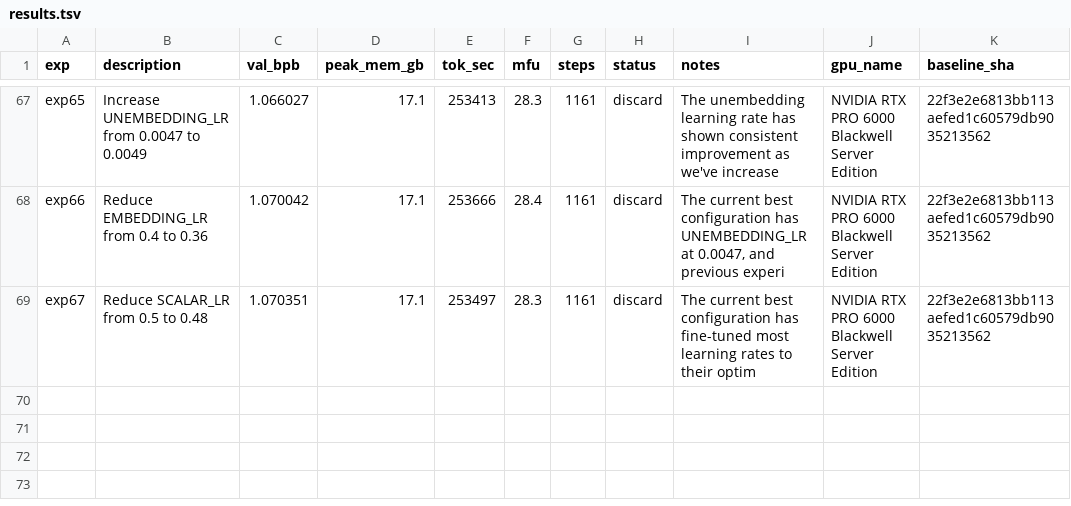
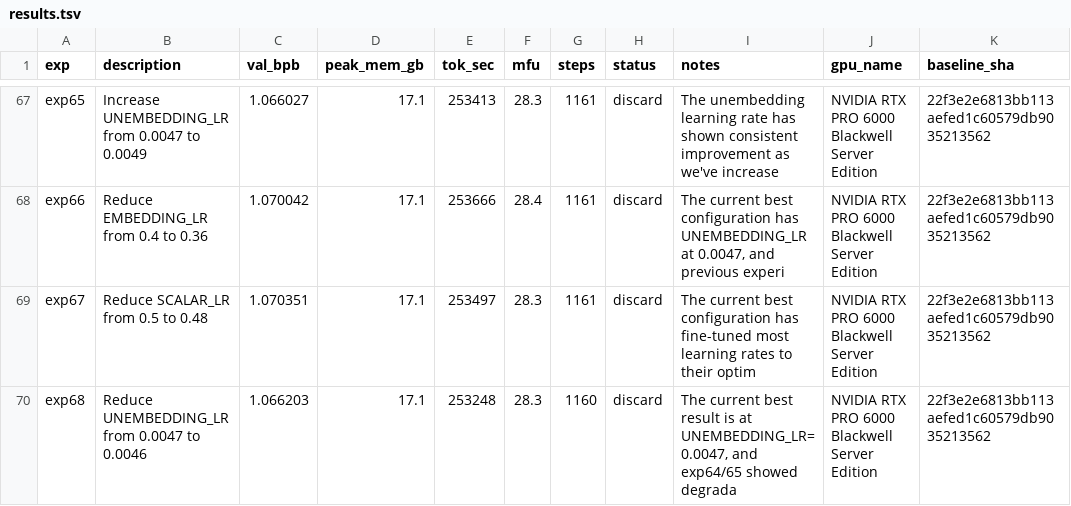
Before and after one commit to elementalcollision/autoresearch-unified, a TSV file: results/pubmed-abstract/results.tsv, drawn as a sheet; only a part is shown, gaps mark what is left out; the diff names each change by its address in the sheet, - before the commit and + after, or states it on an @@ line.

Commit message:
Sync results (07:28 UTC) — in progress

```diff
--- a/results/pubmed-abstract/results.tsv
+++ b/results/pubmed-abstract/results.tsv
+row 70: exp68 | Reduce UNEMBEDDING_LR from 0.0047 to 0.0046 | 1.066203 | 17.1 | 253248 | 28.3 | 1160 | discard | The current best result is at UNEMBEDDING_LR=0.0047, and exp64/65 showed degrada | NVIDIA RTX PRO 6000 Blackwell Server Edition | 22f3e2e6813bb113aefed1c60579db9035213562
```
